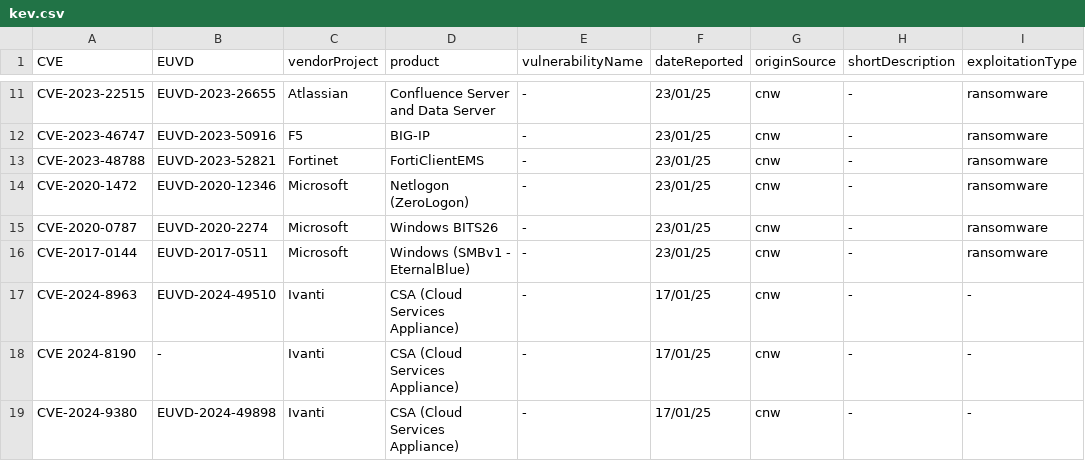
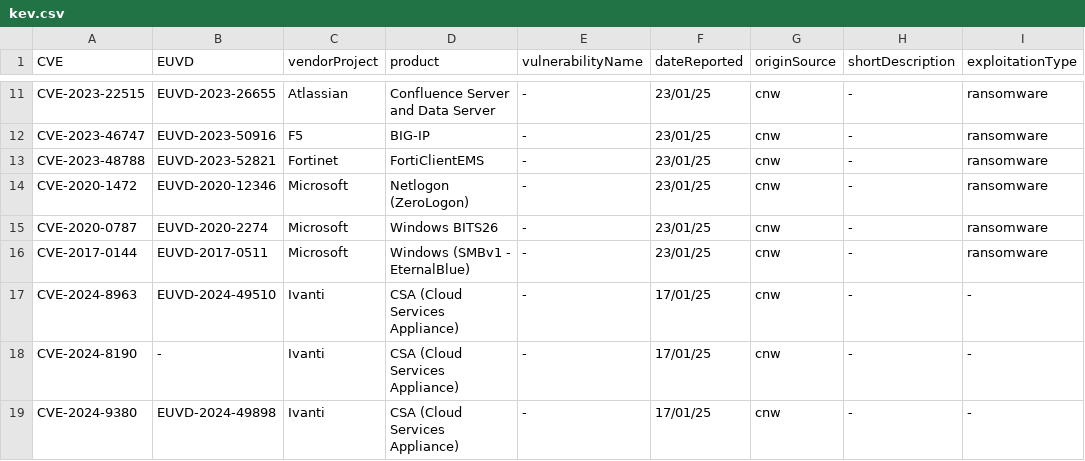
Before and after one commit to enisaeu/CNW, a CSV file: kev.csv, drawn as a sheet; only a part is shown, gaps mark what is left out; the diff names each change by its address in the sheet, - before the commit and + after, or states it on an @@ line.

Commit message:
"-" missing from CVE-2024-8190

```diff
--- a/kev.csv
+++ b/kev.csv
-A18 (CVE): CVE 2024-8190
+A18 (CVE): CVE-2024-8190
```
